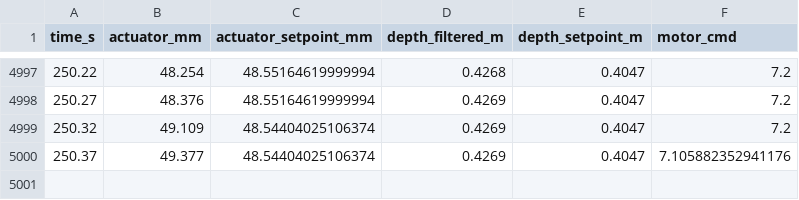
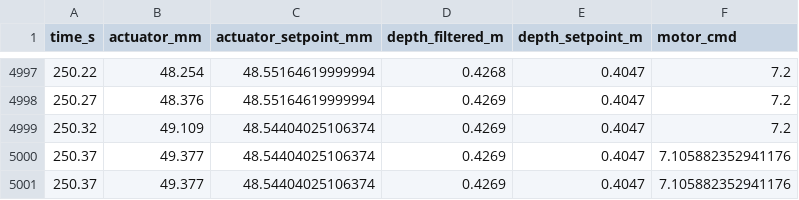
Before and after one commit to getriscvyy/divesync-heavy, a CSV file: data/divesync-heavy-final-data/DSH-PID-04/processed.csv, drawn as a sheet; only a part is shown, gaps mark what is left out; the diff names each change by its address in the sheet, - before the commit and + after, or states it on an @@ line.

```diff
--- a/data/divesync-heavy-final-data/DSH-PID-04/processed.csv
+++ b/data/divesync-heavy-final-data/DSH-PID-04/processed.csv
+row 5001: 250.37 | 49.377 | 48.54404025106374 | 0.4269 | 0.4047 | 7.105882352941176
```
Also changed, not shown: data/divesync-heavy-final-data/DSH-RL-01/processed.csv, data/divesync-heavy-final-data/DSH-RL-03/processed.csv, 2 other files.
